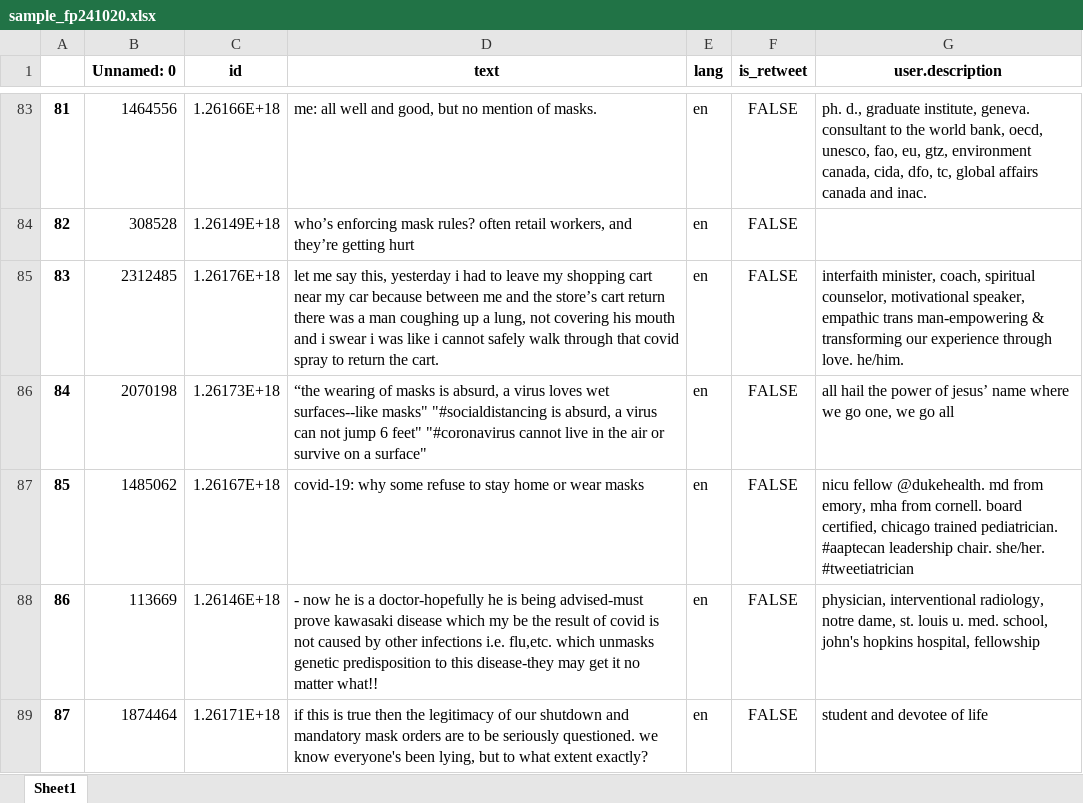
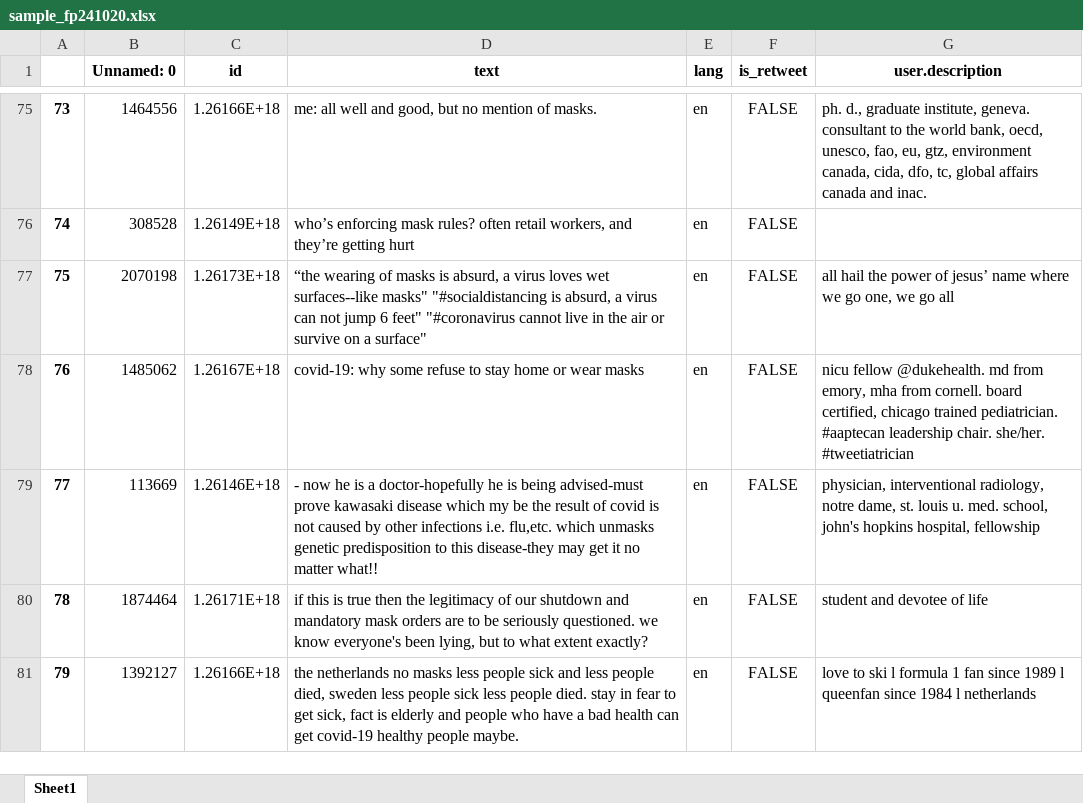
Before and after one commit to digitalepidemiologylab/preprocess, an Excel workbook: utils/processing/sample_fp241020.xlsx, sheet Sheet1, drawn as a sheet; only a part is shown, gaps mark what is left out; the shorter side is filled out with more unchanged rows; values as stored, in another font and other column widths than the file's, no borders; the diff covers the shown part only; the diff names each change by its address in the sheet, - before the commit and + after, or states it on an @@ line.

```diff
--- a/utils/processing/sample_fp241020.xlsx (sheet Sheet1)
+++ b/utils/processing/sample_fp241020.xlsx (sheet Sheet1)
@@ column A renumbered from row 3 down @@
-row 85: 83 | 2312485 | 1.26176E+18 | let me say this, yesterday i had to leave my shopping cart near my car because between me and the store’s cart return there was a man coughing up a lung, not covering his mouth and i swear i was like i cannot safely walk through that covid spray to return the cart. | en | FALSE | interfaith minister, coach, spiritual counselor, motivational speaker, empathic trans man-empowering & transforming our experience through love. he/him.
```
Also changed, not shown: 26 removed rows elsewhere in this sheet, 2 other files.
